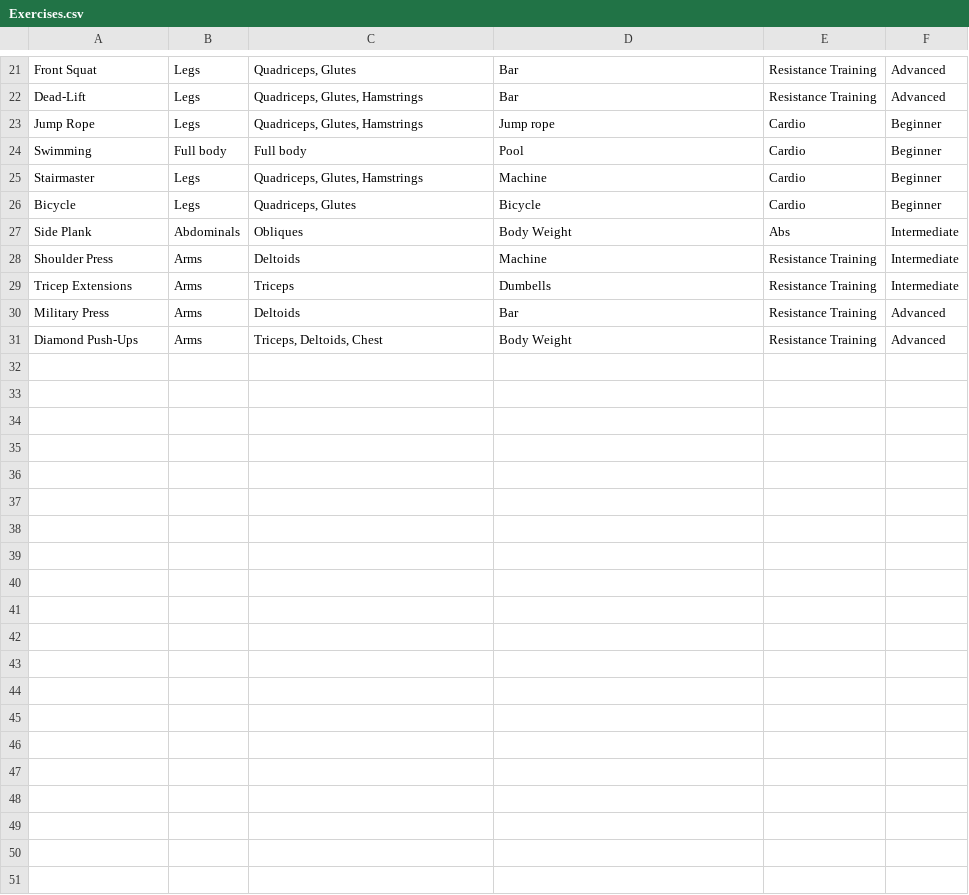
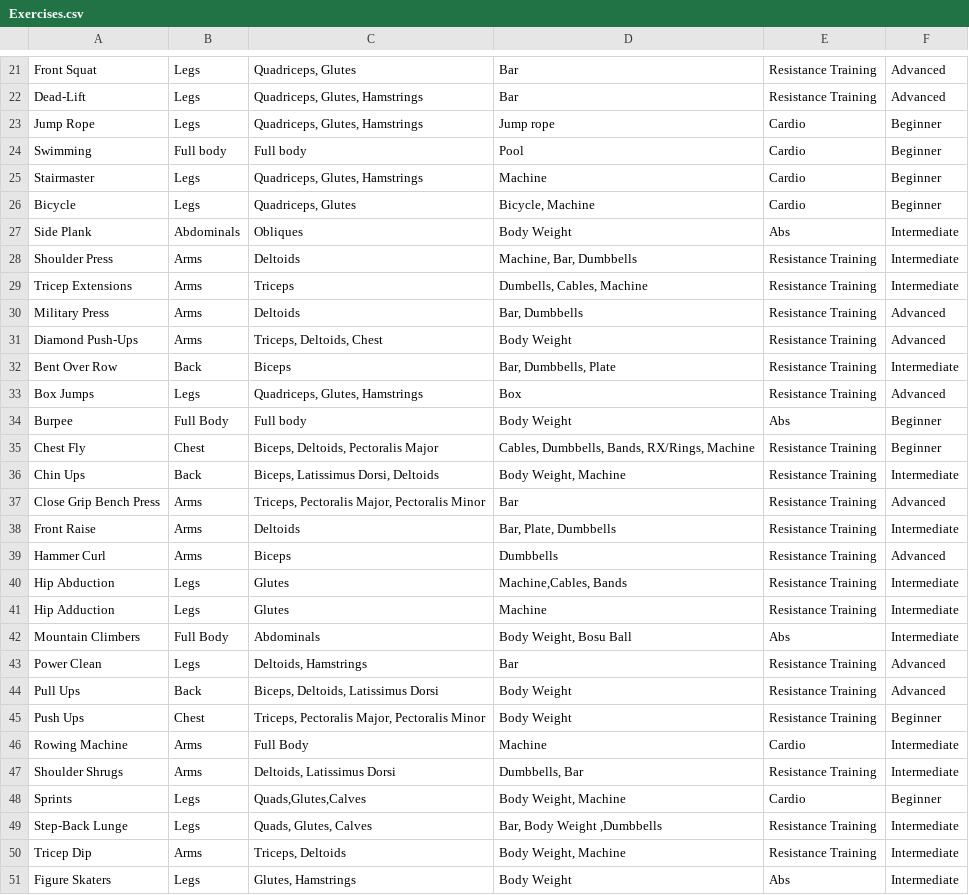
Before and after one commit to laurenedeans/3308_WorkoutGenerator, a CSV file: Exercises.csv, drawn as a sheet; only a part is shown, gaps mark what is left out; the diff covers the shown part only.

Commit message:
Expanded to 50 exercises
Added additional equipment fields for each exercise, added 20 additional exercises

```diff
--- a/Exercises.csv
+++ b/Exercises.csv
@@ -25,7 +25,27 @@ Swimming,Full body,Full body,Pool,Cardio,Beginner
 Stairmaster,Legs,"Quadriceps, Glutes, Hamstrings",Machine,Cardio,Beginner
-Bicycle ,Legs,"Quadriceps, Glutes",Bicycle,Cardio,Beginner
+Bicycle,Legs,"Quadriceps, Glutes","Bicycle, Machine",Cardio,Beginner
 Side Plank,Abdominals,Obliques,Body Weight,Abs,Intermediate
-Shoulder Press,Arms,Deltoids,Machine,Resistance Training,Intermediate
-Tricep Extensions,Arms,Triceps,Dumbells,Resistance Training,Intermediate
-Military Press,Arms,Deltoids,Bar,Resistance Training,Advanced
+Shoulder Press,Arms,Deltoids,"Machine, Bar, Dumbbells",Resistance Training,Intermediate
+Tricep Extensions,Arms,Triceps,"Dumbells, Cables, Machine",Resistance Training,Intermediate
+Military Press,Arms,Deltoids,"Bar, Dumbbells",Resistance Training,Advanced
 Diamond Push-Ups,Arms,"Triceps, Deltoids, Chest",Body Weight,Resistance Training,Advanced
+Bent Over Row,Back,Biceps,"Bar, Dumbbells, Plate",Resistance Training,Intermediate
+Box Jumps,Legs,"Quadriceps, Glutes, Hamstrings",Box,Resistance Training,Advanced
+Burpee,Full Body,Full body,Body Weight,Abs,Beginner
+Chest Fly,Chest,"Biceps, Deltoids, Pectoralis Major","Cables, Dumbbells, Bands, RX/Rings, Machine",Resistance Training,Beginner
+Chin Ups,Back,"Biceps, Latissimus Dorsi, Deltoids","Body Weight, Machine",Resistance Training,Intermediate
+Close Grip Bench Press,Arms,"Triceps, Pectoralis Major, Pectoralis Minor",Bar,Resistance Training,Advanced
+Front Raise,Arms,Deltoids,"Bar, Plate, Dumbbells",Resistance Training,Intermediate
+Hammer Curl,Arms,Biceps,Dumbbells,Resistance Training,Advanced
+Hip Abduction,Legs,Glutes,"Machine,Cables, Bands",Resistance Training,Intermediate
+Hip Adduction,Legs,Glutes,Machine,Resistance Training,Intermediate
+Mountain Climbers,Full Body,Abdominals,"Body Weight, Bosu Ball",Abs,Intermediate
+Power Clean,Legs,"Deltoids, Hamstrings",Bar,Resistance Training,Advanced
+Pull Ups,Back,"Biceps, Deltoids, Latissimus Dorsi",Body Weight,Resistance Training,Advanced
+Push Ups,Chest,"Triceps, Pectoralis Major, Pectoralis Minor",Body Weight,Resistance Training,Beginner
+Rowing Machine,Arms,Full Body,Machine,Cardio,Intermediate
+Shoulder Shrugs,Arms,"Deltoids, Latissimus Dorsi","Dumbbells, Bar ",Resistance Training,Intermediate
+Sprints,Legs,"Quads,Glutes,Calves","Body Weight, Machine",Cardio,Beginner
+Step-Back Lunge,Legs,"Quads, Glutes, Calves","Bar, Body Weight ,Dumbbells",Resistance Training,Intermediate
+Tricep Dip,Arms,"Triceps, Deltoids","Body Weight, Machine",Resistance Training,Intermediate
+Figure Skaters,Legs,"Glutes, Hamstrings",Body Weight,Abs,Intermediate
```
Also changed, not shown: 12 edited cells elsewhere in this file.
